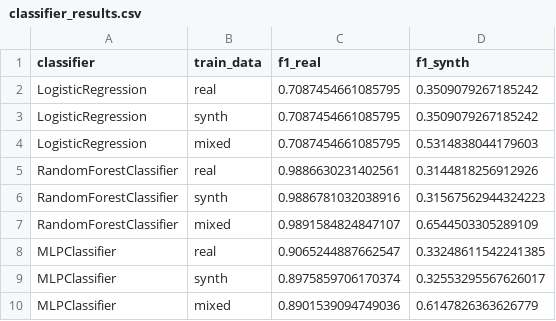
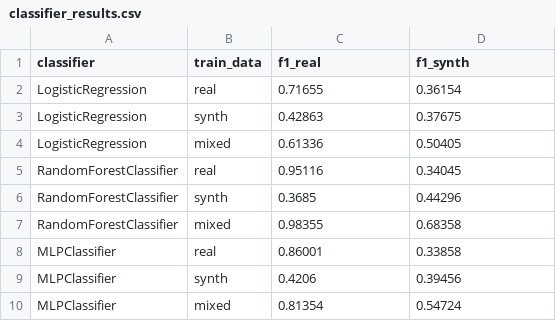
Before and after one commit to mareped/STDG, a CSV file: evaluation/results/obesity/ctgan_300_epochs_50_batch/classifier_results.csv, drawn as a sheet.

Commit message:
all results saved

```diff
--- a/evaluation/results/obesity/ctgan_300_epochs_50_batch/classifier_results.csv
+++ b/evaluation/results/obesity/ctgan_300_epochs_50_batch/classifier_results.csv
@@ -1,10 +1,10 @@
 classifier,train_data,f1_real,f1_synth
-LogisticRegression,real,0.7087454661085795,0.3509079267185242
-LogisticRegression,synth,0.7087454661085795,0.3509079267185242
-LogisticRegression,mixed,0.7087454661085795,0.5314838044179603
-RandomForestClassifier,real,0.9886630231402561,0.3144818256912926
-RandomForestClassifier,synth,0.9886781032038916,0.31567562944324223
-RandomForestClassifier,mixed,0.9891584824847107,0.6544503305289109
-MLPClassifier,real,0.9065244887662547,0.33248611542241385
-MLPClassifier,synth,0.8975859706170374,0.32553295567626017
-MLPClassifier,mixed,0.8901539094749036,0.6147826363626779
+LogisticRegression,real,0.71655,0.36154
+LogisticRegression,synth,0.42863,0.37675
+LogisticRegression,mixed,0.61336,0.50405
+RandomForestClassifier,real,0.95116,0.34045
+RandomForestClassifier,synth,0.3685,0.44296
+RandomForestClassifier,mixed,0.98355,0.68358
+MLPClassifier,real,0.86001,0.33858
+MLPClassifier,synth,0.4206,0.39456
+MLPClassifier,mixed,0.81354,0.54724
```
Also changed, not shown: evaluation/results/cardio/copulagan_250_epochs_400_batch/classifier_results.csv, evaluation/results/cardio/ctgan_300_epochs_400_batch/classifier_results.csv, 21 other files.
